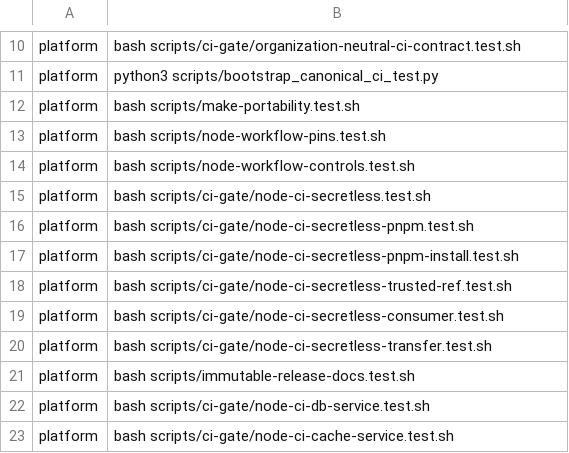
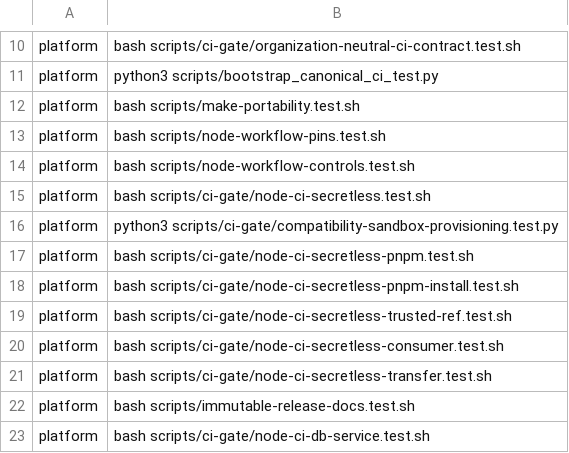
Before and after one commit to Verjson/.github, a TSV file: scripts/actions-ci-groups.tsv, drawn as a sheet; only a part is shown, gaps mark what is left out; the shorter side is filled out with more unchanged rows; the diff names each change by its address in the sheet, - before the commit and + after, or states it on an @@ line.

Commit message:
fix(node-ci): provision hosted compatibility sandbox

```diff
--- a/scripts/actions-ci-groups.tsv
+++ b/scripts/actions-ci-groups.tsv
+row 16: platform | python3 scripts/ci-gate/compatibility-sandbox-provisioning.test.py
```
Also changed, not shown: 5 other files.
